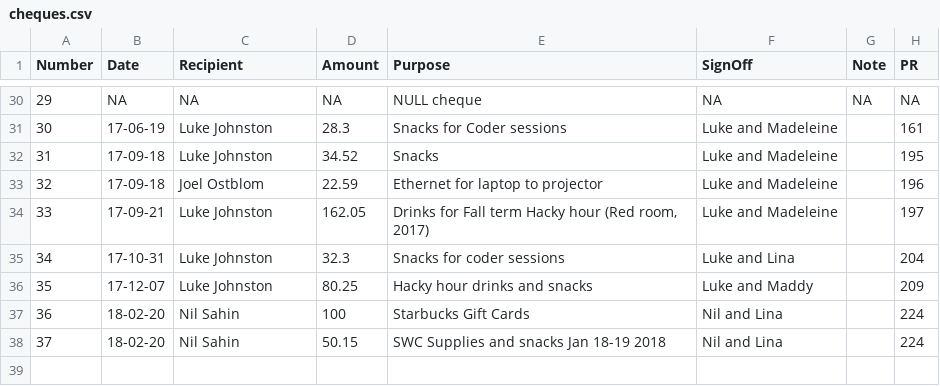
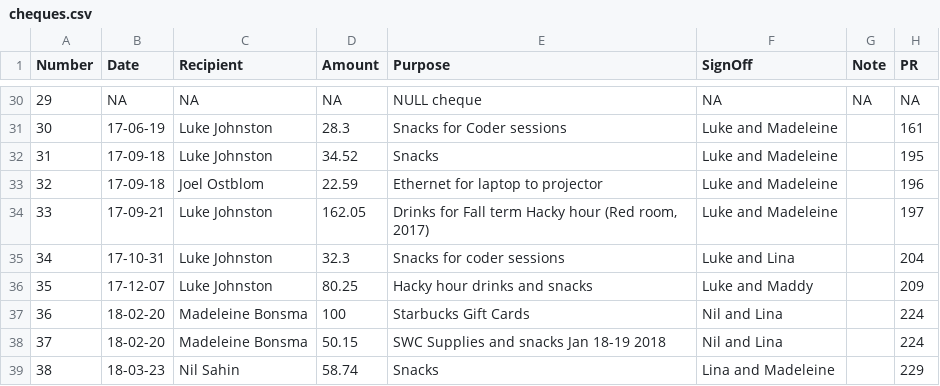
Before and after one commit to UofTCoders/council, a CSV file: treasurer/cheques/cheques.csv, drawn as a sheet; only a part is shown, gaps mark what is left out.

```diff
--- a/treasurer/cheques/cheques.csv
+++ b/treasurer/cheques/cheques.csv
@@ -36,3 +36,4 @@ Number,Date,Recipient,Amount,Purpose,SignOff,Note,PR
 35,17-12-07,Luke Johnston,80.25,Hacky hour drinks and snacks,Luke and Maddy,,209
-36,18-02-20,Nil Sahin,100,Starbucks Gift Cards,Nil and Lina,,224
-37,18-02-20,Nil Sahin,50.15,SWC Supplies and snacks Jan 18-19 2018,Nil and Lina,,224
+36,18-02-20,Madeleine Bonsma,100,Starbucks Gift Cards,Nil and Lina,,224
+37,18-02-20,Madeleine Bonsma,50.15,SWC Supplies and snacks Jan 18-19 2018,Nil and Lina,,224
+38,18-03-23,Nil Sahin,58.74,Snacks,Lina and Madeleine,,229
```
Also changed, not shown: treasurer/accounting.csv.
